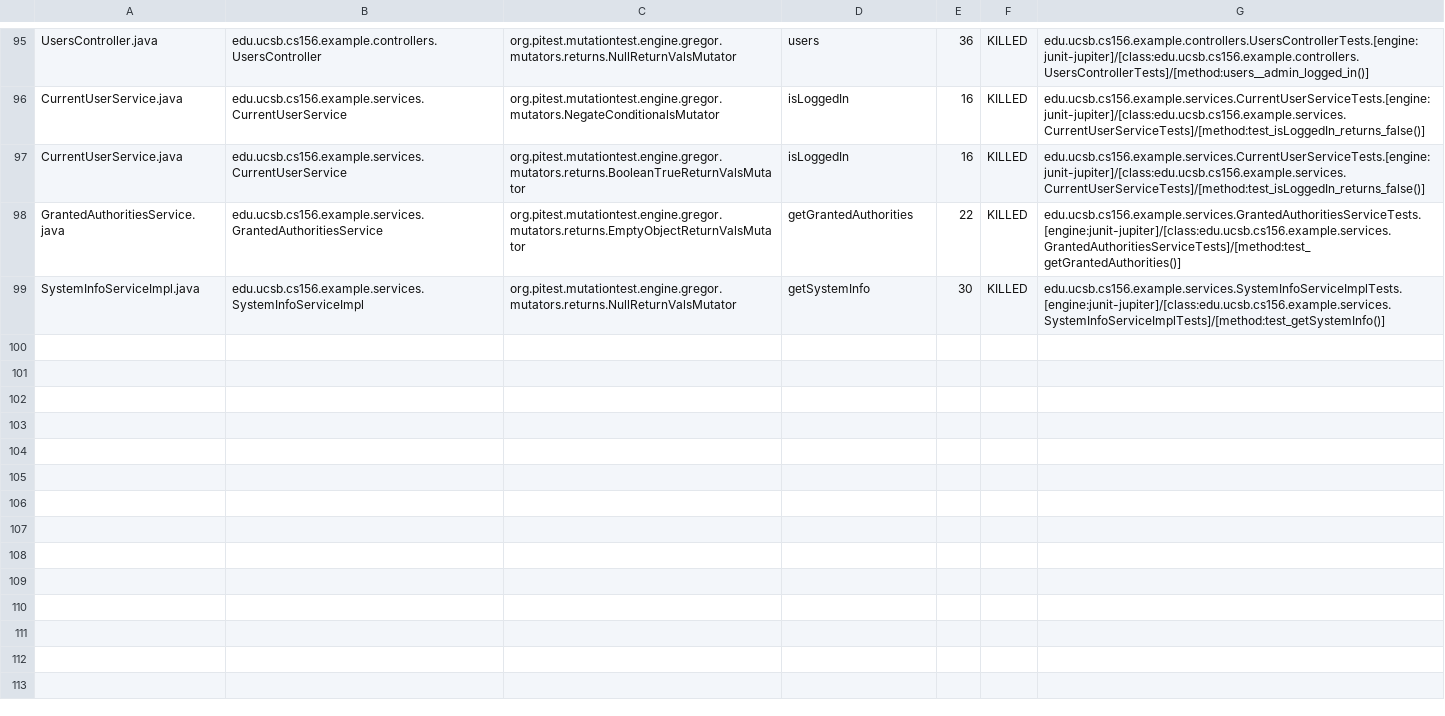
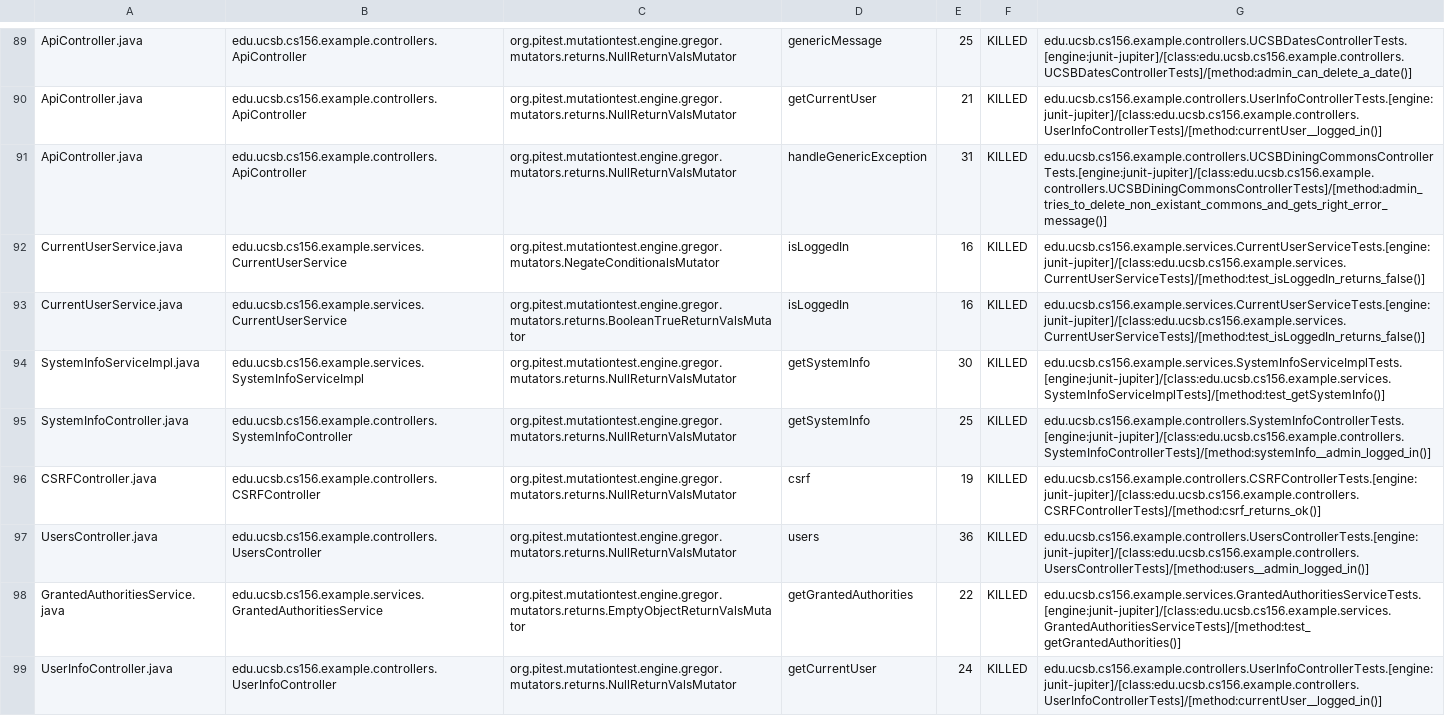
Before and after one commit to ucsb-cs156-w24/team03-w24-6pm-2, a CSV file: prs/72/pitest/mutations.csv, drawn as a sheet; only a part is shown, gaps mark what is left out; addresses are those after the commit; the diff covers the shown part only; the diff names each change by its address in the sheet, - before the commit and + after, or states it on an @@ line.

Commit message:
Deploying to gh-pages from @ ucsb-cs156-w24/team03-w24-6pm-2@30a7848ed7356496f8b5b8dd75f98118bcb32062 🚀

```diff
--- a/prs/72/pitest/mutations.csv
+++ b/prs/72/pitest/mutations.csv
-A89: UsersController.java
+A89: ApiController.java
-B89: edu.ucsb.cs156.example.controllers.UsersController
+B89: edu.ucsb.cs156.example.controllers.ApiController
-D89: users
+D89: genericMessage
-E89: 36
+E89: 25
-G89: edu.ucsb.cs156.example.controllers.UsersControllerTests.[engine:junit-jupiter]/[class:edu.ucsb.cs156.example.controllers.UsersControllerTests]/[method:users__admin_logged_in()]
+G89: edu.ucsb.cs156.example.controllers.UCSBDatesControllerTests.[engine:junit-jupiter]/[class:edu.ucsb.cs156.example.controllers.UCSBDatesControllerTests]/[method:admin_can_delete_a_date()]
@@ row 2 moved to row 90: ApiController.java @@
+row 91: ApiController.java | edu.ucsb.cs156.example.controllers.ApiController | org.pitest.mutationtest.engine.gregor.mutators.returns.NullReturnValsMutator | handleGenericException | 31 | KILLED | edu.ucsb.cs156.example.controllers.UCSBDiningCommonsControllerTests.[engine:junit-jupiter]/[class:edu.ucsb.cs156.example.controllers.UCSBDiningCommonsControllerTests]/[method:admin_tries_to_delete_non_existant_commons_and_gets_right_error_message()]
@@ row 99 moved to row 94: SystemInfoServiceImpl.java @@
@@ row 39 moved to row 95: SystemInfoController.java @@
@@ row 4 moved to row 96: CSRFController.java @@
+row 97: UsersController.java | edu.ucsb.cs156.example.controllers.UsersController | org.pitest.mutationtest.engine.gregor.mutators.returns.NullReturnValsMutator | users | 36 | KILLED | edu.ucsb.cs156.example.controllers.UsersControllerTests.[engine:junit-jupiter]/[class:edu.ucsb.cs156.example.controllers.UsersControllerTests]/[method:users__admin_logged_in()]
@@ row 94 moved to row 99: UserInfoController.java @@
```
Also changed, not shown: 2 removed rows and 49 moved rows elsewhere in this file, 14 other files.
